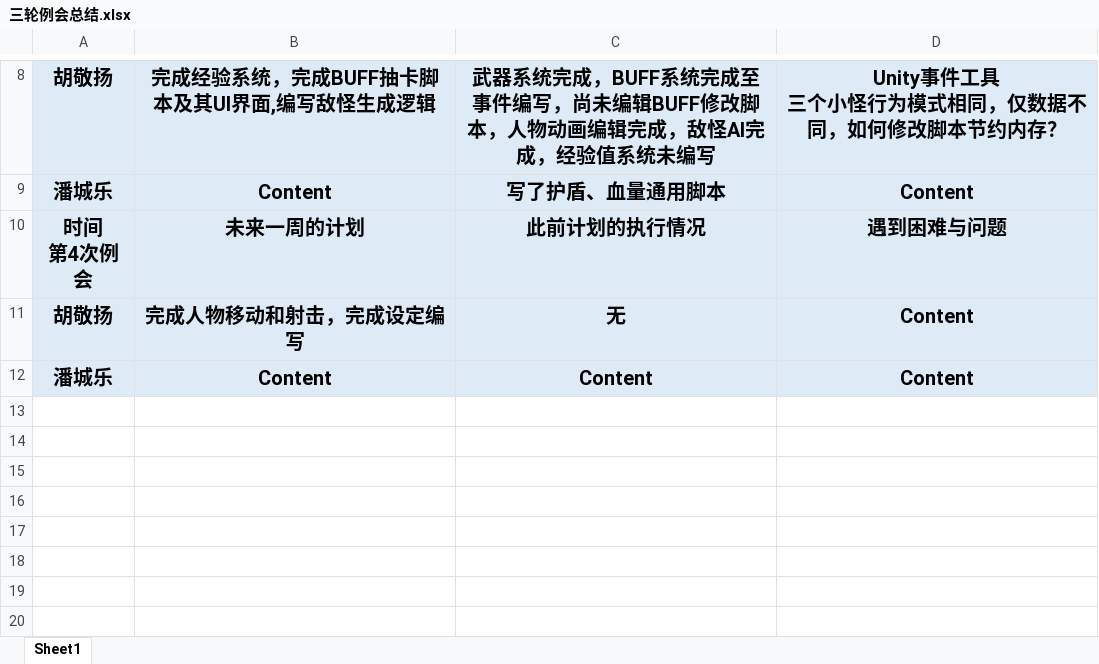
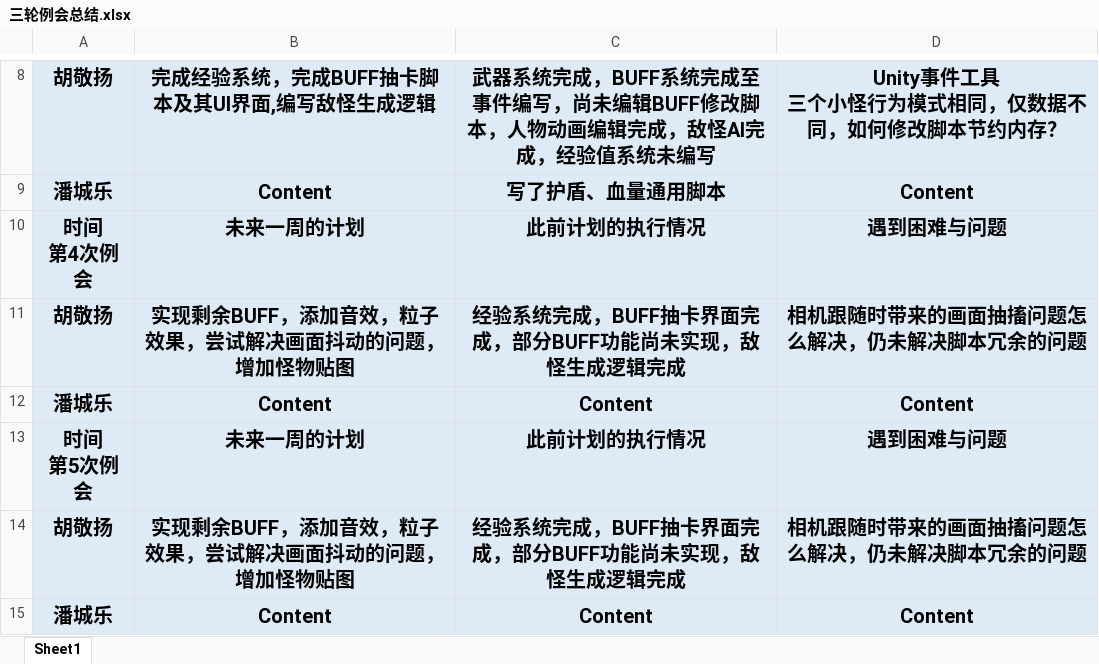
Before and after one commit to YingMobit/SanLun, an Excel workbook: Assets/三轮例会总结.xlsx, sheet Sheet1, drawn as a sheet; only a part is shown, gaps mark what is left out; values as stored, in another font and other column widths than the file's, no borders; removed rows and columns are numbered as before the commit, all else as after; ↵ is a line break in a cell; the diff names each change by its address in the sheet, - before the commit and + after, or states it on an @@ line.

Commit message:
每周总结

```diff
--- a/Assets/三轮例会总结.xlsx (sheet Sheet1)
+++ b/Assets/三轮例会总结.xlsx (sheet Sheet1)
-row 11: 胡敬扬 | 完成人物移动和射击，完成设定编写 | 无 | Content
+row 11: 胡敬扬 | 实现剩余BUFF，添加音效，粒子效果，尝试解决画面抖动的问题，增加怪物贴图 | 经验系统完成，BUFF抽卡界面完成，部分BUFF功能尚未实现，敌怪生成逻辑完成 | 相机跟随时带来的画面抽搐问题怎么解决，仍未解决脚本冗余的问题
+row 12: 潘城乐 | Content | Content | Content
+row 13: 时间 ↵ 第5次例会 | 未来一周的计划 | 此前计划的执行情况 | 遇到困难与问题
+row 14: 胡敬扬 | 实现剩余BUFF，添加音效，粒子效果，尝试解决画面抖动的问题，增加怪物贴图 | 经验系统完成，BUFF抽卡界面完成，部分BUFF功能尚未实现，敌怪生成逻辑完成 | 相机跟随时带来的画面抽搐问题怎么解决，仍未解决脚本冗余的问题
```
